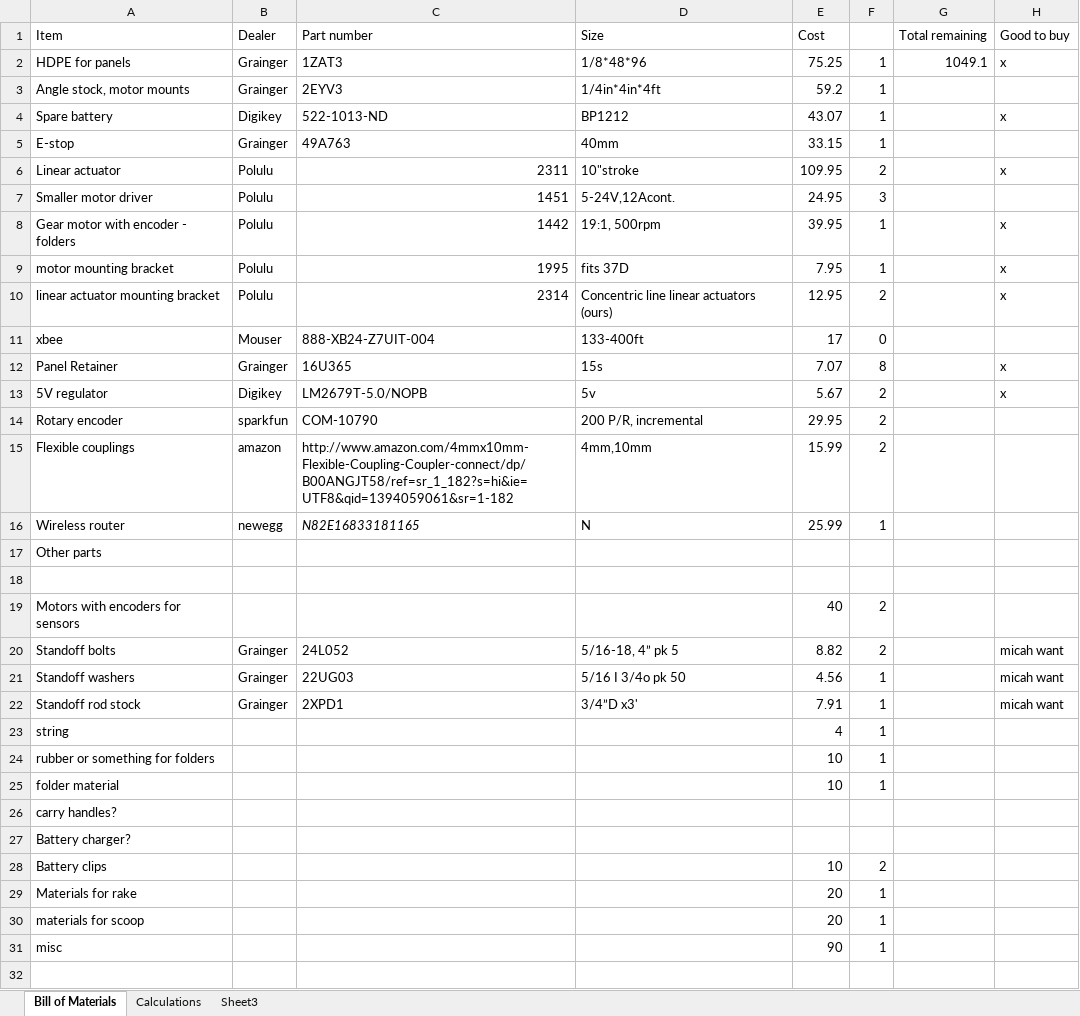
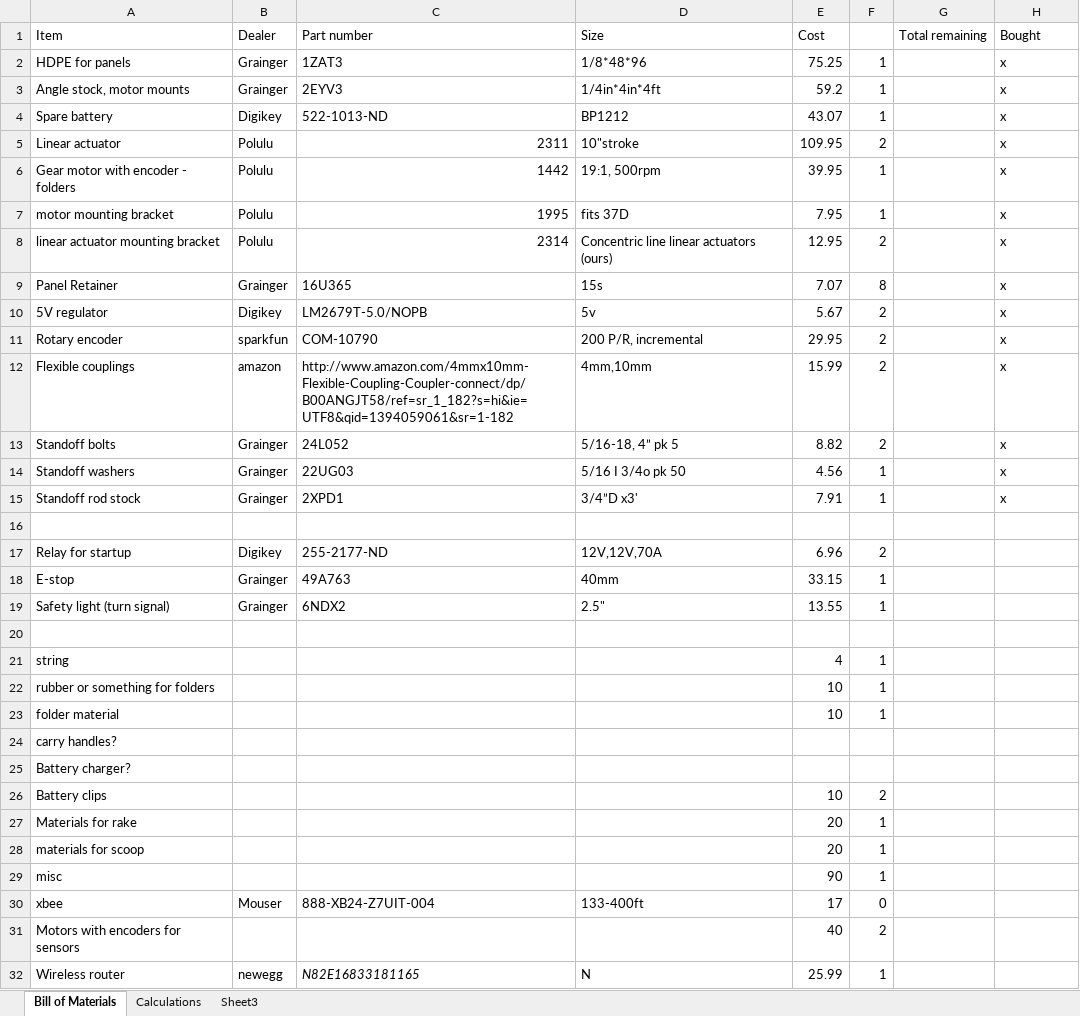
Before and after one commit to rcxking/wpi_sample_return_robot_challenge, an Excel workbook: design/parts calculations.xlsx, sheet Bill of Materials, drawn as a sheet; values as stored, in another font and other column widths than the file's, no borders; removed rows and columns are numbered as before the commit, all else as after; the diff names each change by its address in the sheet, - before the commit and + after, or states it on an @@ line.

Commit message:
changes to parts

```diff
--- a/design/parts calculations.xlsx (sheet Bill of Materials)
+++ b/design/parts calculations.xlsx (sheet Bill of Materials)
-H1: Good to buy
+H1: Bought
-G2 (Total remaining): 1049.1
+G2 (Total remaining): (empty)
-H3 (Bought): (empty)
+H3 (Bought): x
-row 7: Smaller motor driver | Polulu | 1451 | 5-24V,12Acont. | 24.95 | 3
-H11:H12 (Bought): (empty)
+H11:H12 (Bought): x
-row 17: Other parts
+row 13: Standoff bolts | Grainger | 24L052 | 5/16-18, 4” pk 5 | 8.82 | 2 |  | x
+row 14: Standoff washers | Grainger | 22UG03 | 5/16 I 3/4o pk 50 | 4.56 | 1 |  | x
+row 15: Standoff rod stock | Grainger | 2XPD1 | 3/4”D x3' | 7.91 | 1 |  | x
-row 20: Standoff bolts | Grainger | 24L052 | 5/16-18, 4” pk 5 | 8.82 | 2 |  | micah want
-row 21: Standoff washers | Grainger | 22UG03 | 5/16 I 3/4o pk 50 | 4.56 | 1 |  | micah want
+row 17: Relay for startup | Digikey | 255-2177-ND | 12V,12V,70A | 6.96 | 2
@@ row 5 moved to row 18: E-stop @@
+row 19: Safety light (turn signal) | Grainger | 6NDX2 | 2.5" | 13.55 | 1
-row 20: Standoff rod stock | Grainger | 2XPD1 | 3/4”D x3' | 7.91 | 1 |  | micah want
+row 20: (empty)
@@ row 11 moved to row 30: xbee @@
@@ row 19 moved to row 31: Motors with encoders for sensors @@
@@ row 16 moved to row 32: Wireless router @@
```
